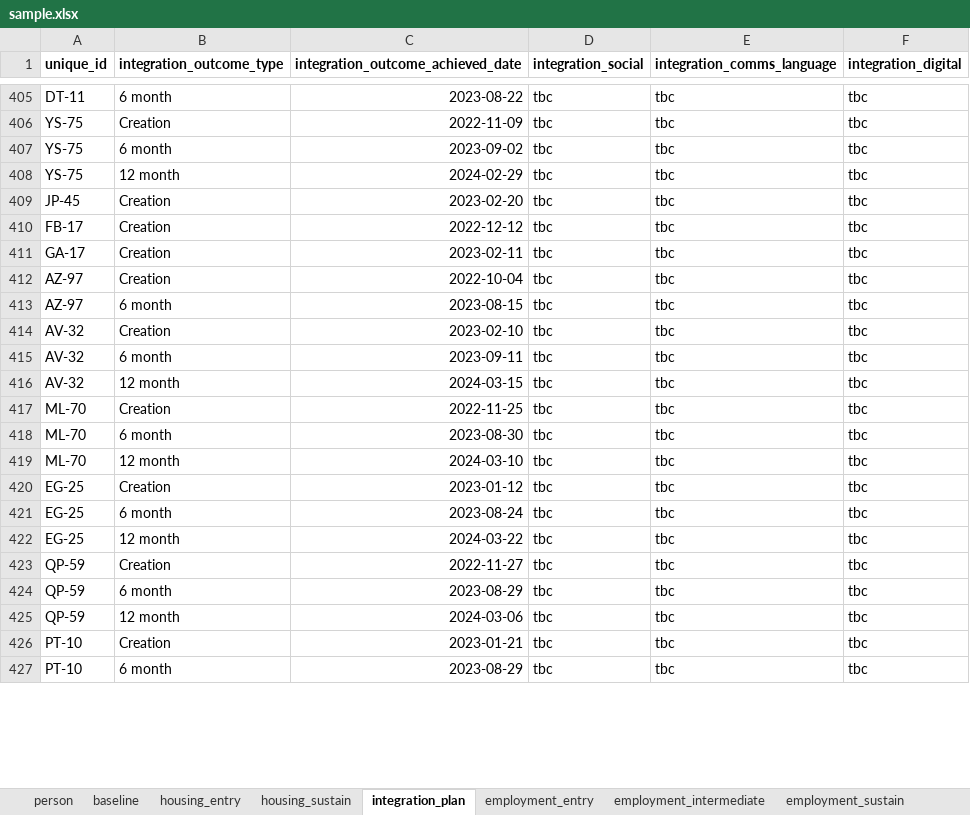
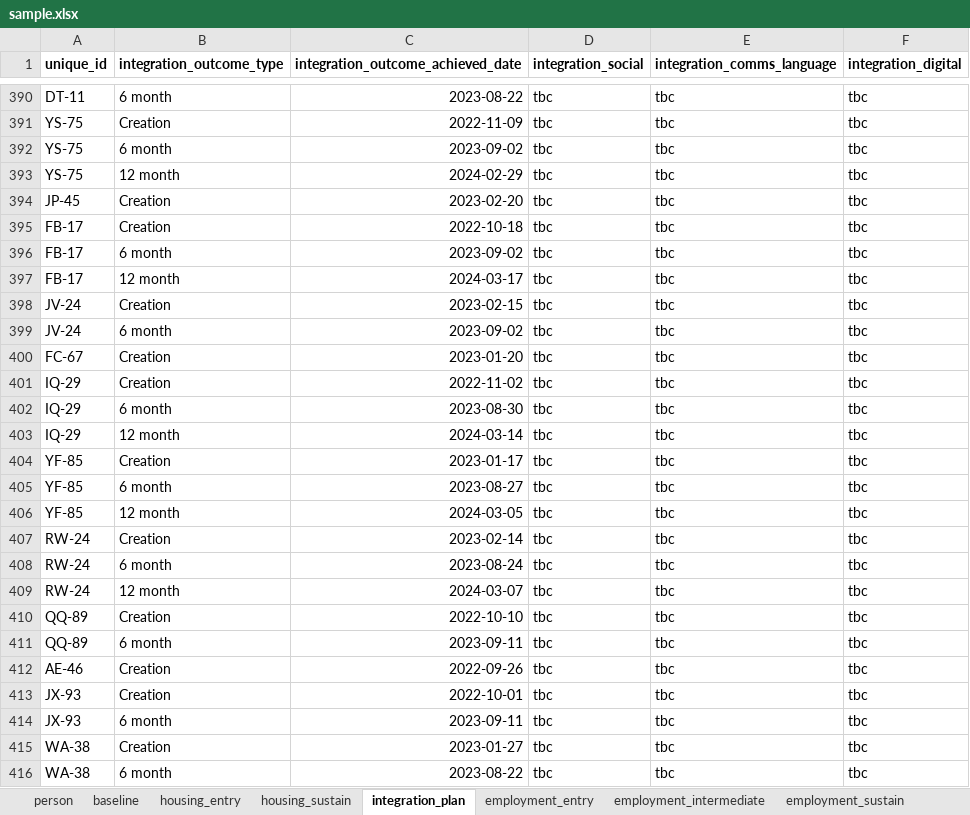
Before and after one commit to SocialFinanceDigitalLabs/RTOF-specification, an Excel workbook: assets/spec/samples/sample.xlsx, sheet integration_plan, drawn as a sheet; only a part is shown, gaps mark what is left out; values as stored, in another font and other column widths than the file's, no borders; addresses are those after the commit; the diff covers the shown part only; the diff names each change by its address in the sheet, - before the commit and + after, or states it on an @@ line.

```diff
--- a/assets/spec/samples/sample.xlsx (sheet integration_plan)
+++ b/assets/spec/samples/sample.xlsx (sheet integration_plan)
-C395: 2022-12-12
+C395: 2022-10-18
-A396 (unique_id): GA-17
+A396 (unique_id): FB-17
-B396 (integration_outcome_type): Creation
+B396 (integration_outcome_type): 6 month
-C396: 2023-02-11
+C396: 2023-09-02
+row 397: FB-17 | 12 month | 2024-03-17 | tbc | tbc | tbc
-A398:A399 (unique_id): AZ-97
+A398:A399 (unique_id): JV-24
-C398: 2022-10-04
+C398: 2023-02-15
-C399: 2023-08-15
+C399: 2023-09-02
-A400 (unique_id): AV-32
+A400 (unique_id): FC-67
-C400: 2023-02-10
+C400: 2023-01-20
+row 401: IQ-29 | Creation | 2022-11-02 | tbc | tbc | tbc
-A402:A403 (unique_id): AV-32
+A402:A403 (unique_id): IQ-29
-C402: 2023-09-11
+C402: 2023-08-30
-C403: 2024-03-15
+C403: 2024-03-14
-A404:A406 (unique_id): ML-70
+A404:A406 (unique_id): YF-85
-C404: 2022-11-25
+C404: 2023-01-17
-C405: 2023-08-30
+C405: 2023-08-27
-C406: 2024-03-10
+C406: 2024-03-05
-A407:A409 (unique_id): EG-25
+A407:A409 (unique_id): RW-24
-C407: 2023-01-12
+C407: 2023-02-14
-C409: 2024-03-22
+C409: 2024-03-07
-A410:A411 (unique_id): QP-59
+A410:A411 (unique_id): QQ-89
-C410: 2022-11-27
+C410: 2022-10-10
-C411: 2023-08-29
+C411: 2023-09-11
+row 412: AE-46 | Creation | 2022-09-26 | tbc | tbc | tbc
+row 413: JX-93 | Creation | 2022-10-01 | tbc | tbc | tbc
-A414 (unique_id): QP-59
+A414 (unique_id): JX-93
-B414 (integration_outcome_type): 12 month
+B414 (integration_outcome_type): 6 month
-C414: 2024-03-06
+C414: 2023-09-11
-A415:A416 (unique_id): PT-10
+A415:A416 (unique_id): WA-38
-C415: 2023-01-21
+C415: 2023-01-27
-C416: 2023-08-29
+C416: 2023-08-22
```
Also changed, not shown: other rows of this sheet, sheet baseline, sheet employment_entry, sheet person, sheet employment_sustain, sheet employment_intermediate, sheet housing_entry, 2 more sheets, assets/spec/specification-dimensions.xlsx, assets/spec/specification-records.xlsx, 13 other files.
